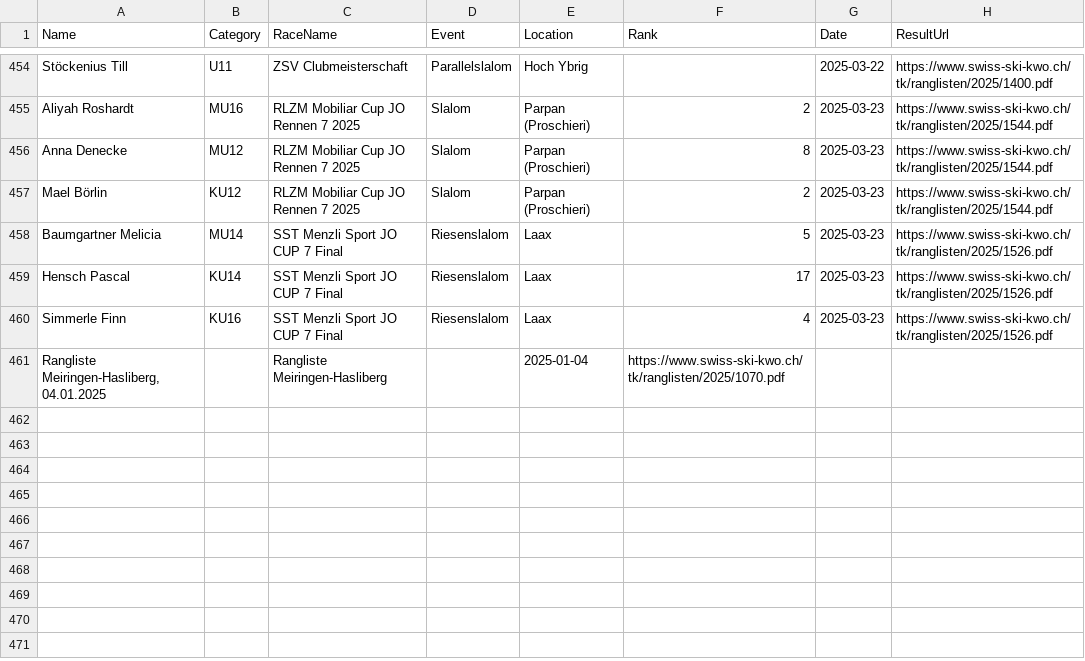
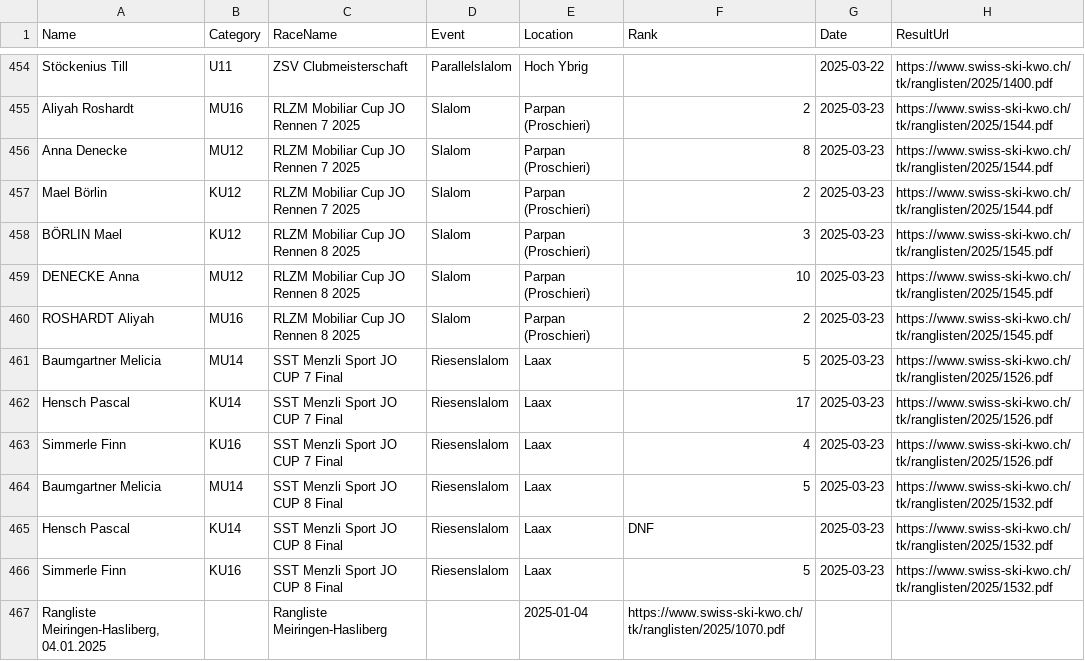
Before and after one commit to balint-miklos/ski-results, a CSV file: data/ski-data.csv, drawn as a sheet; only a part is shown, gaps mark what is left out; the diff names each change by its address in the sheet, - before the commit and + after, or states it on an @@ line.

```diff
--- a/data/ski-data.csv
+++ b/data/ski-data.csv
+row 458: BÖRLIN Mael | KU12 | RLZM Mobiliar Cup JO Rennen 8 2025 | Slalom | Parpan (Proschieri) | 3 | 2025-03-23 | https://www.swiss-ski-kwo.ch/tk/ranglisten/2025/1545.pdf
+row 459: DENECKE Anna | MU12 | RLZM Mobiliar Cup JO Rennen 8 2025 | Slalom | Parpan (Proschieri) | 10 | 2025-03-23 | https://www.swiss-ski-kwo.ch/tk/ranglisten/2025/1545.pdf
+row 460: ROSHARDT Aliyah | MU16 | RLZM Mobiliar Cup JO Rennen 8 2025 | Slalom | Parpan (Proschieri) | 2 | 2025-03-23 | https://www.swiss-ski-kwo.ch/tk/ranglisten/2025/1545.pdf
+row 464: Baumgartner Melicia | MU14 | SST Menzli Sport JO CUP 8 Final | Riesenslalom | Laax | 5 | 2025-03-23 | https://www.swiss-ski-kwo.ch/tk/ranglisten/2025/1532.pdf
+row 465: Hensch Pascal | KU14 | SST Menzli Sport JO CUP 8 Final | Riesenslalom | Laax | DNF | 2025-03-23 | https://www.swiss-ski-kwo.ch/tk/ranglisten/2025/1532.pdf
+row 466: Simmerle Finn | KU16 | SST Menzli Sport JO CUP 8 Final | Riesenslalom | Laax | 5 | 2025-03-23 | https://www.swiss-ski-kwo.ch/tk/ranglisten/2025/1532.pdf
```
Also changed, not shown: 3 other files.
